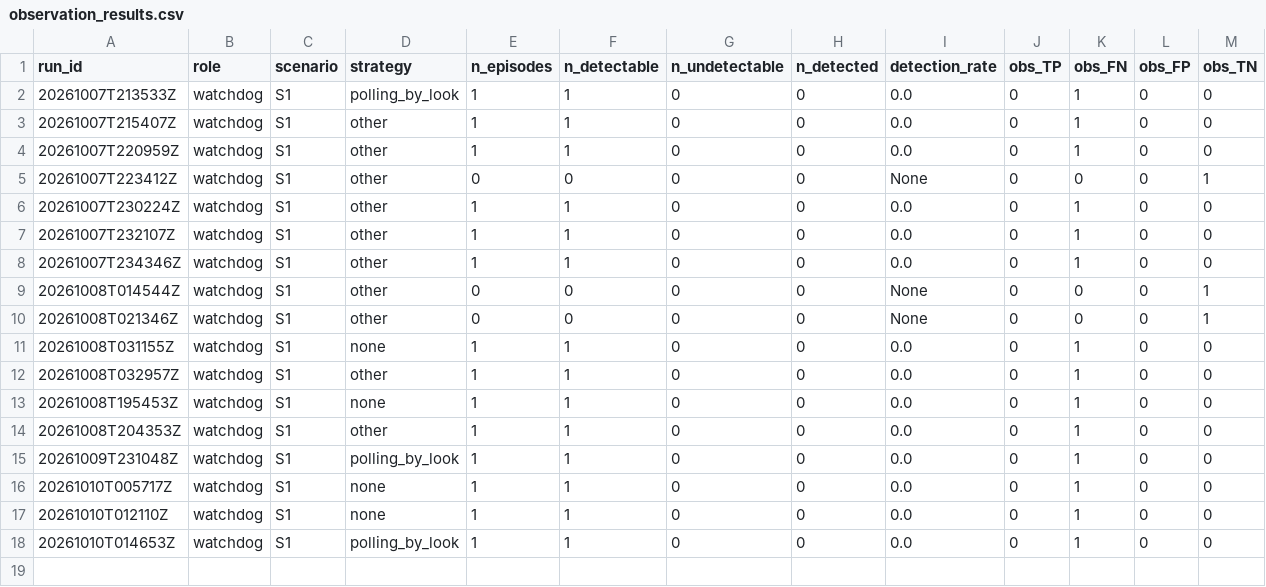
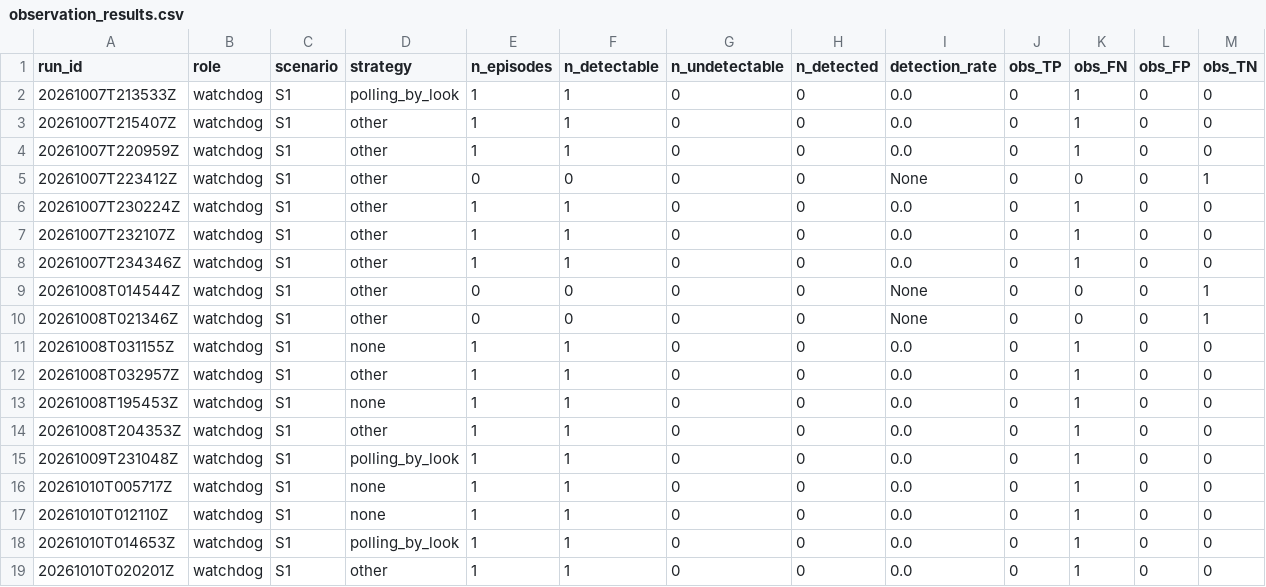
Before and after one commit to mohammadnsr1/WatchDog_V1, a CSV file: paper_results/batches/S1/raw/observation_results.csv, drawn as a sheet; only a part is shown; rows hold the shown columns only; the diff names each change by its address in the sheet, - before the commit and + after, or states it on an @@ line.

```diff
--- a/paper_results/batches/S1/raw/observation_results.csv
+++ b/paper_results/batches/S1/raw/observation_results.csv
+row 19: 20261010T020201Z | watchdog | S1 | other | 1 | 1 | 0 | 0 | 0.0 | 0 | 1 | 0 | 0
```
Also changed, not shown: paper_results/batches/S1/raw/results.csv, 3 other files.
